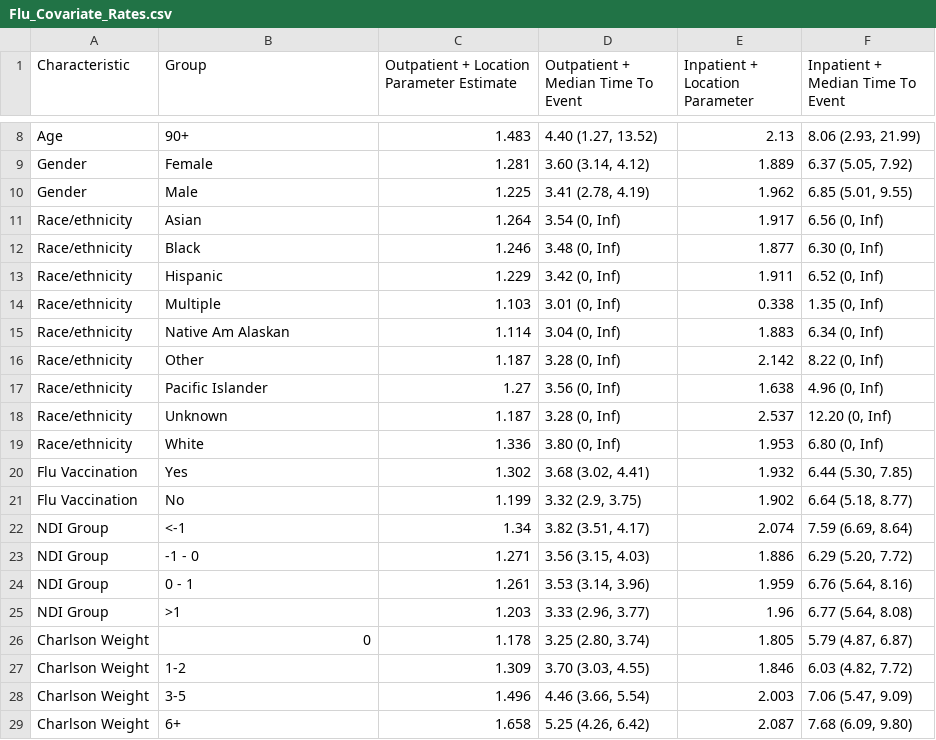
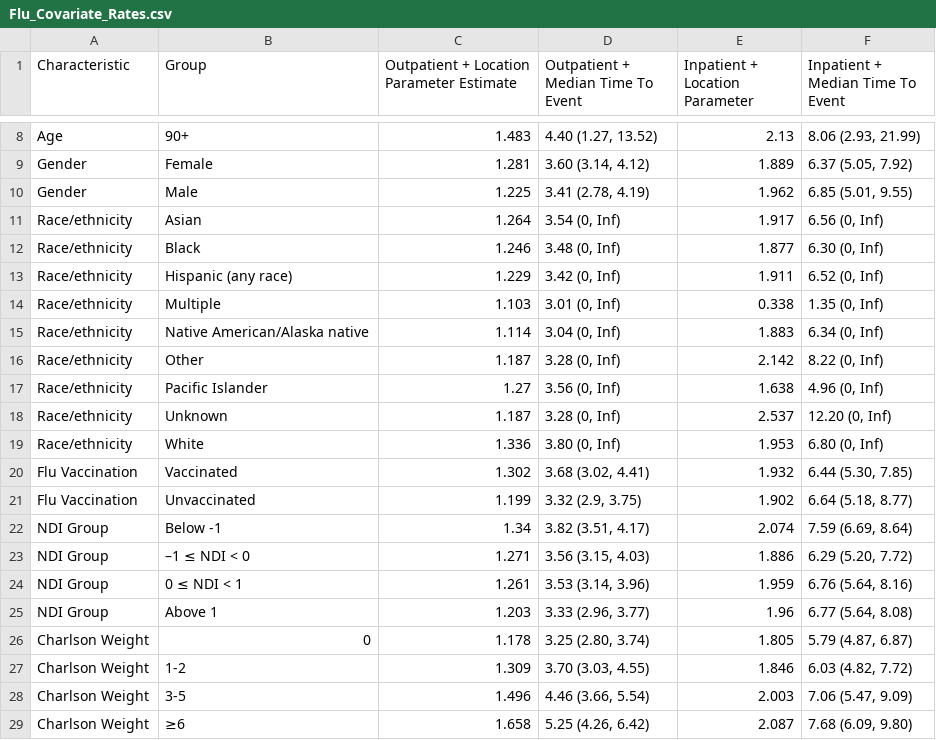
Before and after one commit to ntparker3/Resp_params, a CSV file: parameter_tables/Flu/Flu_Covariate_Rates.csv, drawn as a sheet; only a part is shown, gaps mark what is left out.

```diff
--- a/parameter_tables/Flu/Flu_Covariate_Rates.csv
+++ b/parameter_tables/Flu/Flu_Covariate_Rates.csv
@@ -12,5 +12,5 @@ Race/ethnicity,Asian,1.264,"3.54 (0, Inf)",1.917,"6.56 (0, Inf)",
 Race/ethnicity,Black,1.246,"3.48 (0, Inf)",1.877,"6.30 (0, Inf)",
-Race/ethnicity,Hispanic,1.229,"3.42 (0, Inf)",1.911,"6.52 (0, Inf)",
+Race/ethnicity,Hispanic (any race),1.229,"3.42 (0, Inf)",1.911,"6.52 (0, Inf)",
 Race/ethnicity,Multiple,1.103,"3.01 (0, Inf)",0.338,"1.35 (0, Inf)",
-Race/ethnicity,Native Am Alaskan,1.114,"3.04 (0, Inf)",1.883,"6.34 (0, Inf)",
+Race/ethnicity,Native American/Alaska native,1.114,"3.04 (0, Inf)",1.883,"6.34 (0, Inf)",
 Race/ethnicity,Other,1.187,"3.28 (0, Inf)",2.142,"8.22 (0, Inf)",
@@ -19,8 +19,8 @@ Race/ethnicity,Unknown,1.187,"3.28 (0, Inf)",2.537,"12.20 (0, Inf)",
 Race/ethnicity,White,1.336,"3.80 (0, Inf)",1.953,"6.80 (0, Inf)",
-Flu Vaccination,Yes,1.302,"3.68 (3.02, 4.41)",1.932,"6.44 (5.30, 7.85)",
-Flu Vaccination,No,1.199,"3.32 (2.9, 3.75)",1.902,"6.64 (5.18, 8.77)",
-NDI Group,<-1,1.34,"3.82 (3.51, 4.17)",2.074,"7.59 (6.69, 8.64)",
-NDI Group,-1 - 0,1.271,"3.56 (3.15, 4.03)",1.886,"6.29 (5.20, 7.72)",
-NDI Group,0 - 1,1.261,"3.53 (3.14, 3.96)",1.959,"6.76 (5.64, 8.16)",
-NDI Group,>1,1.203,"3.33 (2.96, 3.77)",1.96,"6.77 (5.64, 8.08)",
+Flu Vaccination,Vaccinated,1.302,"3.68 (3.02, 4.41)",1.932,"6.44 (5.30, 7.85)",
+Flu Vaccination,Unvaccinated,1.199,"3.32 (2.9, 3.75)",1.902,"6.64 (5.18, 8.77)",
+NDI Group,Below  -1,1.34,"3.82 (3.51, 4.17)",2.074,"7.59 (6.69, 8.64)",
+NDI Group,–1 ≤ NDI < 0,1.271,"3.56 (3.15, 4.03)",1.886,"6.29 (5.20, 7.72)",
+NDI Group,0 ≤ NDI < 1,1.261,"3.53 (3.14, 3.96)",1.959,"6.76 (5.64, 8.16)",
+NDI Group,Above 1,1.203,"3.33 (2.96, 3.77)",1.96,"6.77 (5.64, 8.08)",
 Charlson Weight,0,1.178,"3.25 (2.80, 3.74)",1.805,"5.79 (4.87, 6.87)",
@@ -28,2 +28,2 @@ Charlson Weight,1-2,1.309,"3.70 (3.03, 4.55)",1.846,"6.03 (4.82, 7.72)",
 Charlson Weight,3-5,1.496,"4.46 (3.66, 5.54)",2.003,"7.06 (5.47, 9.09)",
-Charlson Weight,6+,1.658,"5.25 (4.26, 6.42)",2.087,"7.68 (6.09, 9.80)",
+Charlson Weight,≥6,1.658,"5.25 (4.26, 6.42)",2.087,"7.68 (6.09, 9.80)",
```
Also changed, not shown: parameter_tables/Flu/Flu_Event_Orworse.csv, parameter_tables/Flu/Flu_Event_Orworse_Covariates.csv, 2 other files.
